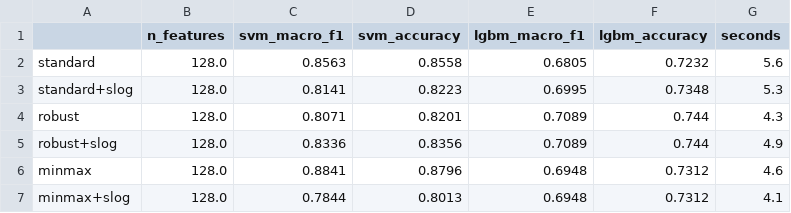
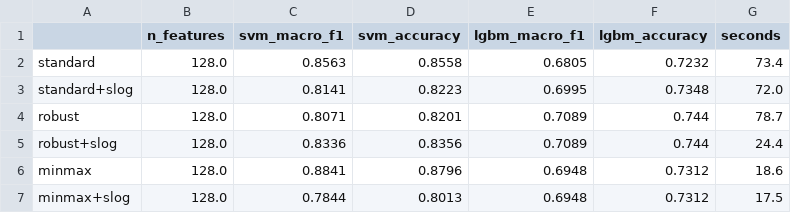
Before and after one commit to Zaid-sh05/fault-tolerant-gas-identification, a CSV file: results/preprocessing/phase3/scaling_options_val.csv, drawn as a sheet.

```diff
--- a/results/preprocessing/phase3/scaling_options_val.csv
+++ b/results/preprocessing/phase3/scaling_options_val.csv
@@ -1,7 +1,7 @@
 ,n_features,svm_macro_f1,svm_accuracy,lgbm_macro_f1,lgbm_accuracy,seconds
-standard,128.0,0.8563,0.8558,0.6805,0.7232,5.6
-standard+slog,128.0,0.8141,0.8223,0.6995,0.7348,5.3
-robust,128.0,0.8071,0.8201,0.7089,0.744,4.3
-robust+slog,128.0,0.8336,0.8356,0.7089,0.744,4.9
-minmax,128.0,0.8841,0.8796,0.6948,0.7312,4.6
-minmax+slog,128.0,0.7844,0.8013,0.6948,0.7312,4.1
+standard,128.0,0.8563,0.8558,0.6805,0.7232,73.4
+standard+slog,128.0,0.8141,0.8223,0.6995,0.7348,72.0
+robust,128.0,0.8071,0.8201,0.7089,0.744,78.7
+robust+slog,128.0,0.8336,0.8356,0.7089,0.744,24.4
+minmax,128.0,0.8841,0.8796,0.6948,0.7312,18.6
+minmax+slog,128.0,0.7844,0.8013,0.6948,0.7312,17.5
```
Also changed, not shown: results/preprocessing/phase1/reference_iid/reconstruction_errors.csv, results/preprocessing/phase1/reference_iid/reconstruction_per_sensor.csv, 46 other files.
